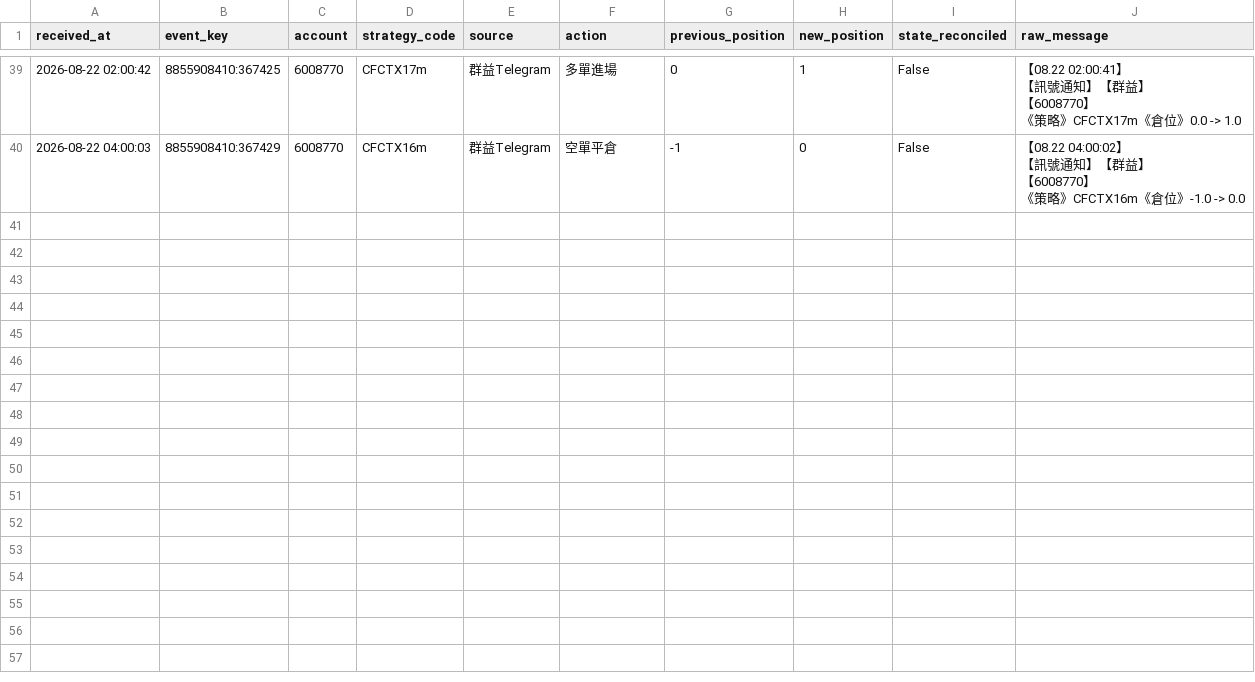
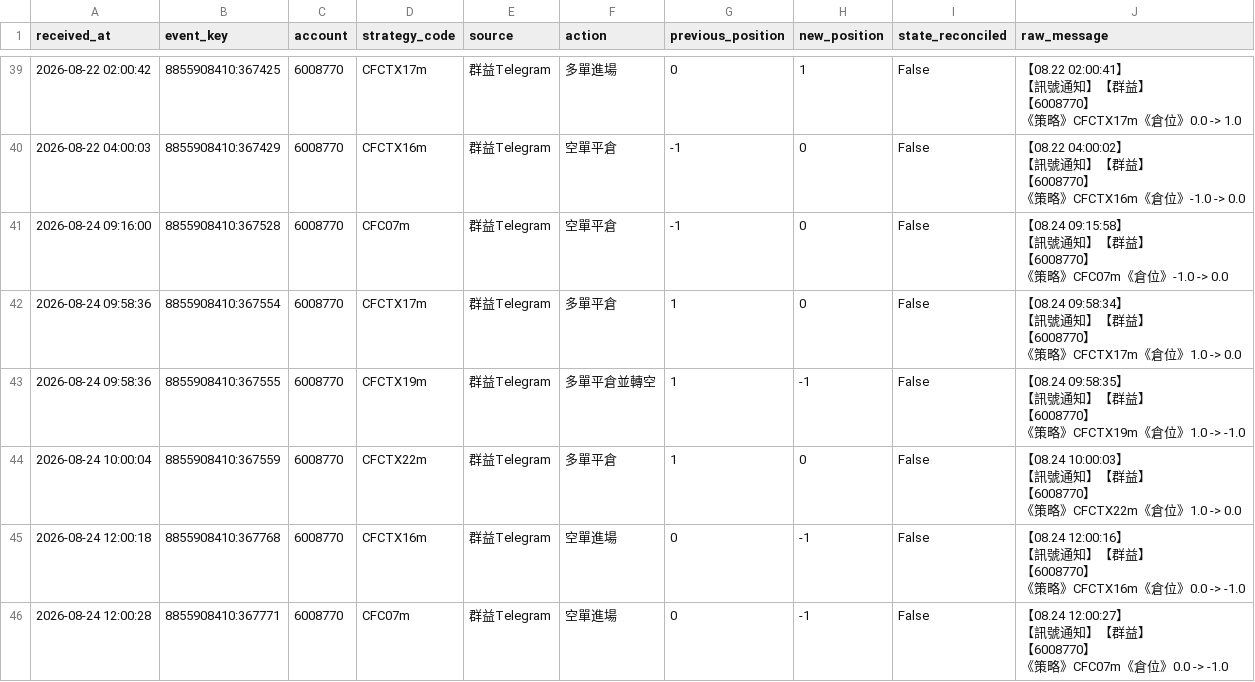
Before and after one commit to liugoldent/monitor, a CSV file: backend-futures-py/h3-ef-012-strategy/records/ef_position_events.csv, drawn as a sheet; only a part is shown, gaps mark what is left out; ↵ is a line break in a cell; the diff names each change by its address in the sheet, - before the commit and + after, or states it on an @@ line.

Commit message:
feat:add data

```diff
--- a/backend-futures-py/h3-ef-012-strategy/records/ef_position_events.csv
+++ b/backend-futures-py/h3-ef-012-strategy/records/ef_position_events.csv
+row 41: 2026-08-24 09:16:00 | 8855908410:367528 | 6008770 | CFC07m | 群益Telegram | 空單平倉 | -1 | 0 | False | 【08.24 09:15:58】 ↵ 【訊號通知】【群益】 ↵ 【6008770】 ↵ 《策略》CFC07m《倉位》-1.0 -> 0.0
+row 42: 2026-08-24 09:58:36 | 8855908410:367554 | 6008770 | CFCTX17m | 群益Telegram | 多單平倉 | 1 | 0 | False | 【08.24 09:58:34】 ↵ 【訊號通知】【群益】 ↵ 【6008770】 ↵ 《策略》CFCTX17m《倉位》1.0 -> 0.0
+row 43: 2026-08-24 09:58:36 | 8855908410:367555 | 6008770 | CFCTX19m | 群益Telegram | 多單平倉並轉空 | 1 | -1 | False | 【08.24 09:58:35】 ↵ 【訊號通知】【群益】 ↵ 【6008770】 ↵ 《策略》CFCTX19m《倉位》1.0 -> -1.0
+row 44: 2026-08-24 10:00:04 | 8855908410:367559 | 6008770 | CFCTX22m | 群益Telegram | 多單平倉 | 1 | 0 | False | 【08.24 10:00:03】 ↵ 【訊號通知】【群益】 ↵ 【6008770】 ↵ 《策略》CFCTX22m《倉位》1.0 -> 0.0
+row 45: 2026-08-24 12:00:18 | 8855908410:367768 | 6008770 | CFCTX16m | 群益Telegram | 空單進場 | 0 | -1 | False | 【08.24 12:00:16】 ↵ 【訊號通知】【群益】 ↵ 【6008770】 ↵ 《策略》CFCTX16m《倉位》0.0 -> -1.0
+row 46: 2026-08-24 12:00:28 | 8855908410:367771 | 6008770 | CFC07m | 群益Telegram | 空單進場 | 0 | -1 | False | 【08.24 12:00:27】 ↵ 【訊號通知】【群益】 ↵ 【6008770】 ↵ 《策略》CFC07m《倉位》0.0 -> -1.0
```
Also changed, not shown: backend-futures-py/h3-ef-012-strategy/records/h3_ef_trade.csv, backend-futures-py/tv_doc/six_strategy_signal_events.csv, 23 other files.
